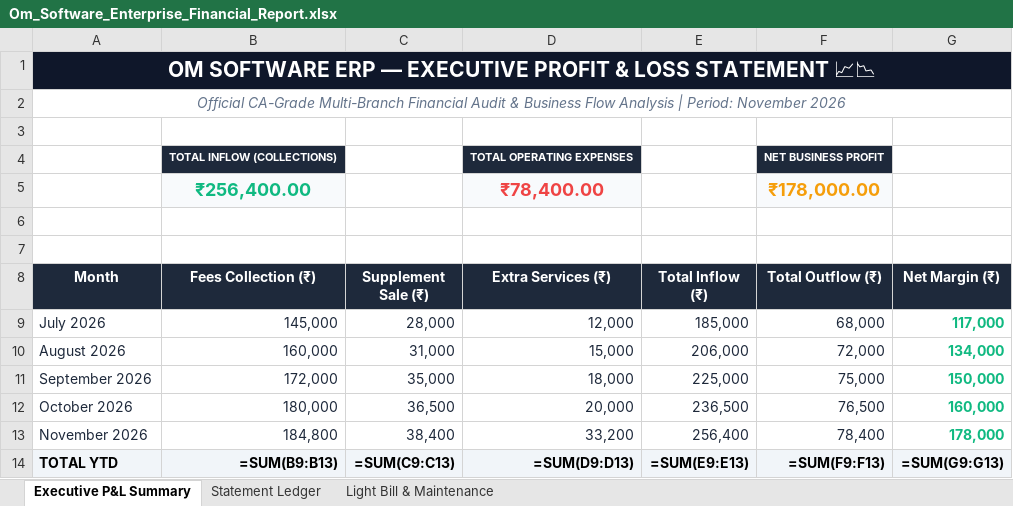
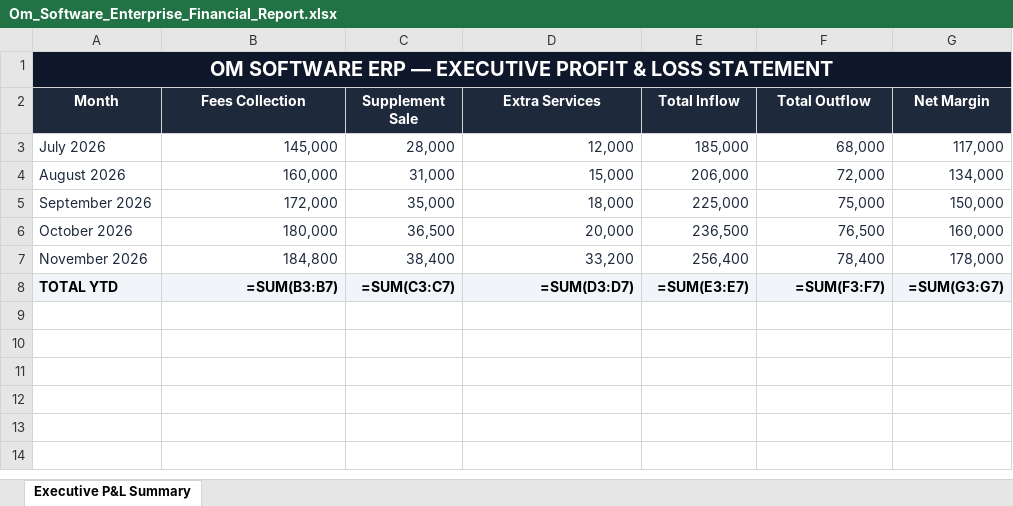
Before and after one commit to 5brothersfitnessclubunnao-sys/orgdesk-web, an Excel workbook: Om_Software_Enterprise_Financial_Report.xlsx, sheet Executive P&L Summary, drawn as a sheet; values as stored, in another font and other column widths than the file's, no borders; formulas without a stored value are shown as written; charts and pictures not drawn; removed rows and columns are numbered as before the commit, all else as after; the diff names each change by its address in the sheet, - before the commit and + after, or states it on an @@ line.

```diff
--- a/Om_Software_Enterprise_Financial_Report.xlsx (sheet Executive P&L Summary)
+++ b/Om_Software_Enterprise_Financial_Report.xlsx (sheet Executive P&L Summary)
-sheet tab: Statement Ledger
-sheet tab: Light Bill & Maintenance
-A1 (Month): …LOSS STATEMENT 📈📉
+A1 (Month): …LOSS STATEMENT
@@ A1 text size: smaller @@
-row 2: Official CA-Grade Multi-Branch Financial Audit & Business Flow Analysis | Period: November 2026
-row 3: (empty)
-row 4:  | TOTAL INFLOW (COLLECTIONS) |  | TOTAL OPERATING EXPENSES |  | NET BUSINESS PROFIT
-row 5:  | ₹256,400.00 |  | ₹78,400.00 |  | ₹178,000.00
-row 6: (empty)
-row 7: (empty)
-B2: Fees Collection (₹)
+B2: Fees Collection
-C2: Supplement Sale (₹)
+C2: Supplement Sale
-D2: Extra Services (₹)
+D2: Extra Services
-E2: Total Inflow (₹)
+E2: Total Inflow
-F2: Total Outflow (₹)
+F2: Total Outflow
-G2: Net Margin (₹)
+G2: Net Margin
@@ G3:G7 bold: on → off, text colour: #10B981 → #1E293B @@
-B8 (Fees Collection): =SUM(B9:B13)
+B8 (Fees Collection): =SUM(B3:B7)
-C8 (Supplement Sale): =SUM(C9:C13)
+C8 (Supplement Sale): =SUM(C3:C7)
-D8 (Extra Services): =SUM(D9:D13)
+D8 (Extra Services): =SUM(D3:D7)
-E8 (Total Inflow): =SUM(E9:E13)
+E8 (Total Inflow): =SUM(E3:E7)
-F8 (Total Outflow): =SUM(F9:F13)
+F8 (Total Outflow): =SUM(F3:F7)
-G8 (Net Margin): =SUM(G9:G13)
+G8 (Net Margin): =SUM(G3:G7)
```
Also changed, not shown: charts or pictures, 5 other files.
